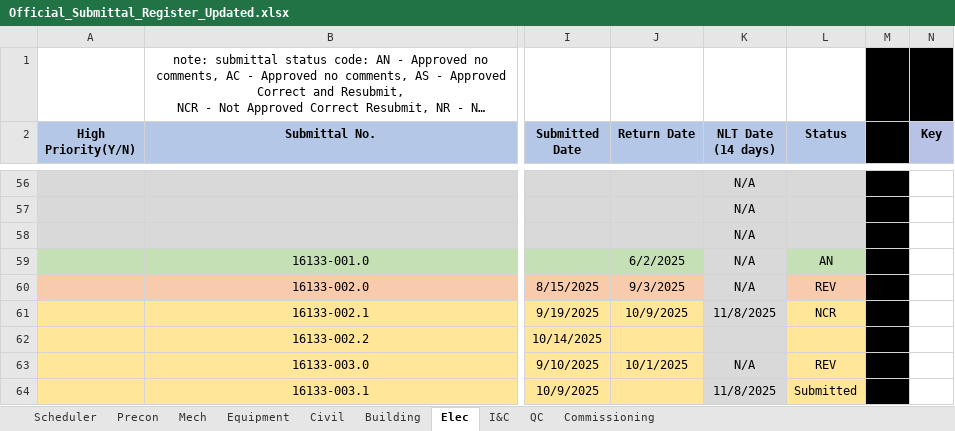
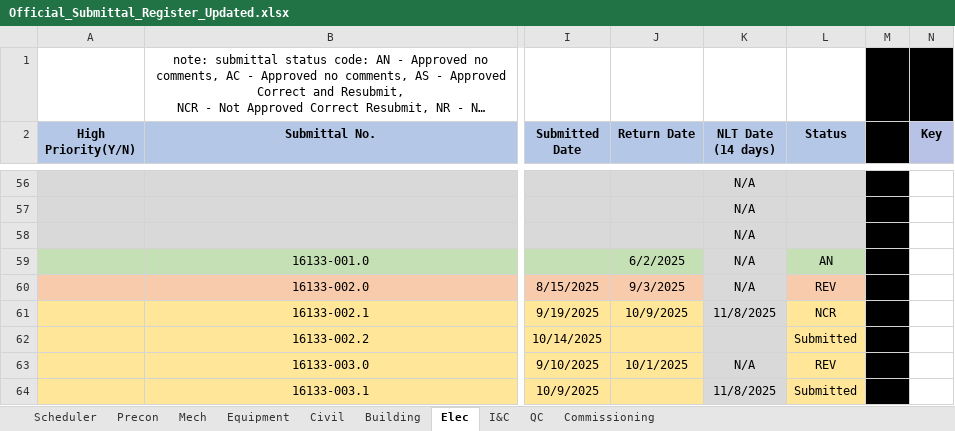
Before and after one commit to mchunNanBigIsland/submittal-register, an Excel workbook: Official_Submittal_Register_Updated.xlsx, sheet Elec, drawn as a sheet; only a part is shown, gaps mark what is left out; long unchanged cells end in …; values as stored, in another font and other column widths than the file's, no borders; conditional formats not drawn; the diff names each change by its address in the sheet, - before the commit and + after, or states it on an @@ line.

```diff
--- a/Official_Submittal_Register_Updated.xlsx (sheet Elec)
+++ b/Official_Submittal_Register_Updated.xlsx (sheet Elec)
-L62 (Status): (empty)
+L62 (Status): Submitted
```
Also changed, not shown: sheet Equipment, sheet Building, sheet Mech, formulas that keep their value.
